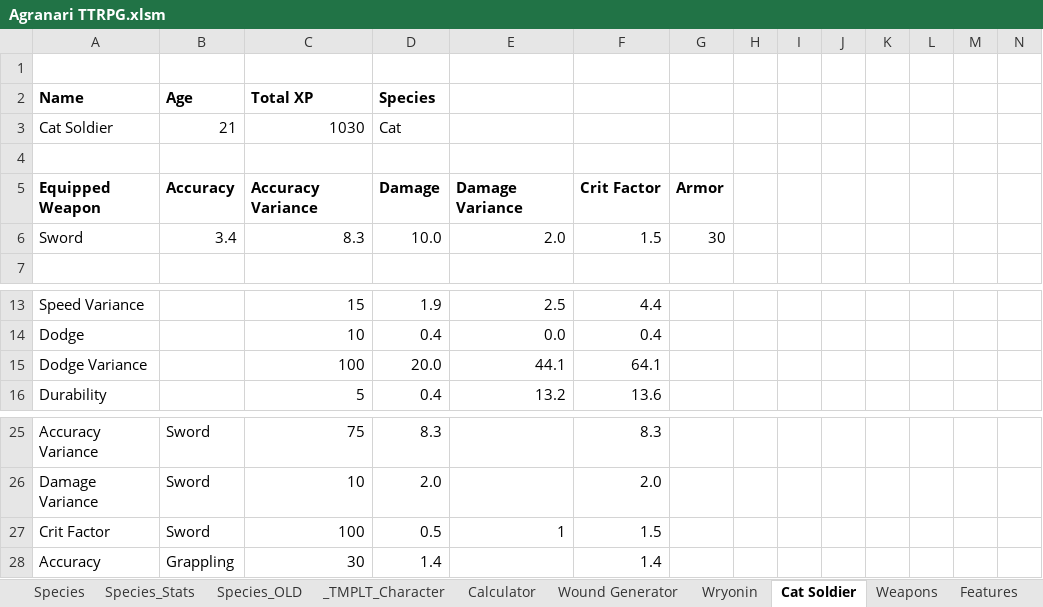
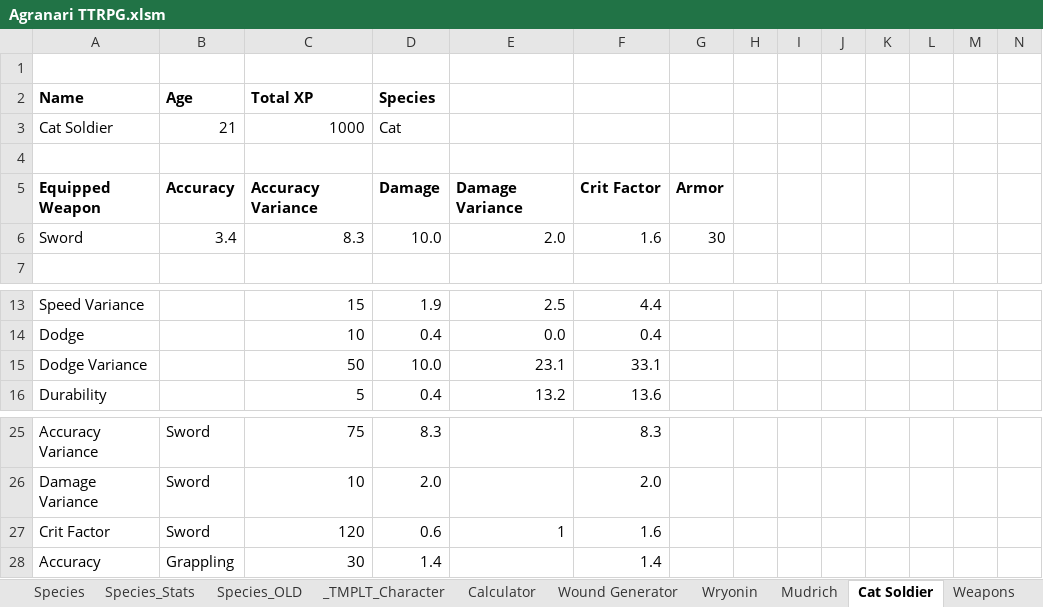
Before and after one commit to shieldgenerator7/AgranariTTRPG, an Excel workbook: Agranari TTRPG.xlsm, sheet Cat Soldier, drawn as a sheet; only a part is shown, gaps mark what is left out; values as stored, in another font and other column widths than the file's, no borders; conditional formats not drawn; removed rows and columns are numbered as before the commit, all else as after; rows hold the shown columns only; the diff names each change by its address in the sheet, - before the commit and + after, or states it on an @@ line.

```diff
--- a/Agranari TTRPG.xlsm (sheet Cat Soldier)
+++ b/Agranari TTRPG.xlsm (sheet Cat Soldier)
+sheet tab: Mudrich
-C3 (Total XP): 1030
+C3 (Total XP): 1000
-F6: 1.5
+F6: 1.6
-row 15: Dodge Variance |  | 100 | 20.0 | 44.1 | 64.1
+row 15: Dodge Variance |  | 50 | 10.0 | 23.1 | 33.1
-C27 (Total XP): 100
+C27 (Total XP): 120
-D27 (Species): 0.5
+D27 (Species): 0.6
-F27: 1.5
+F27: 1.6
```
Also changed, not shown: sheet Calculator, sheet Wound Generator, sheet Weapons, sheet Species_Stats, sheet STAT COSTS, formulas that keep their value, hidden cells, charts or pictures, 2 other files.
